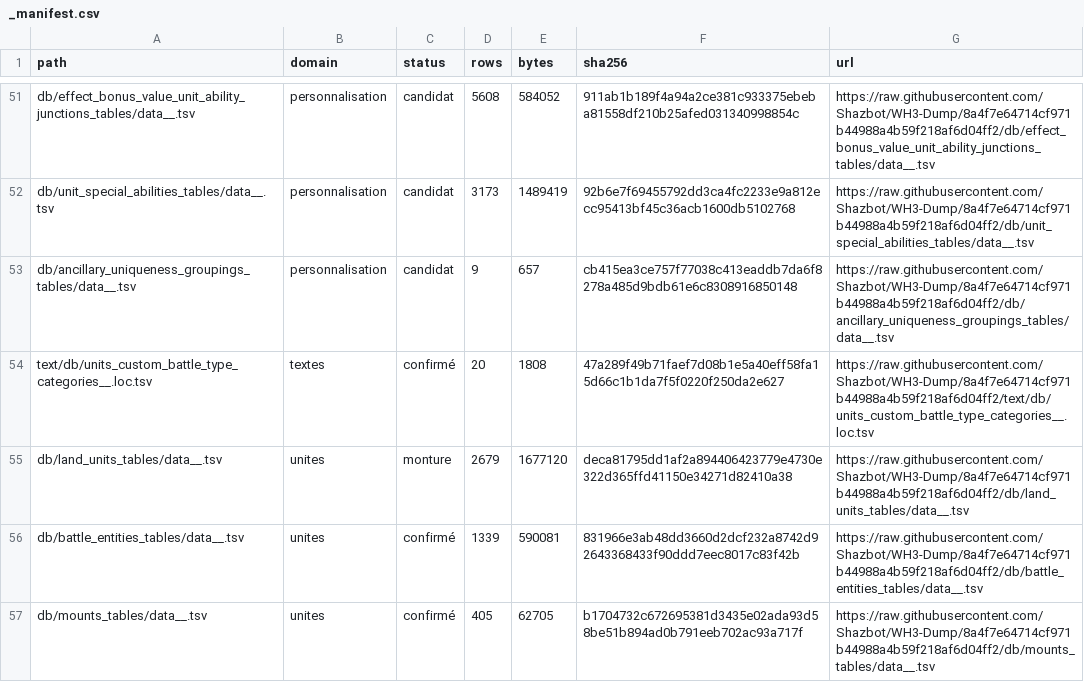
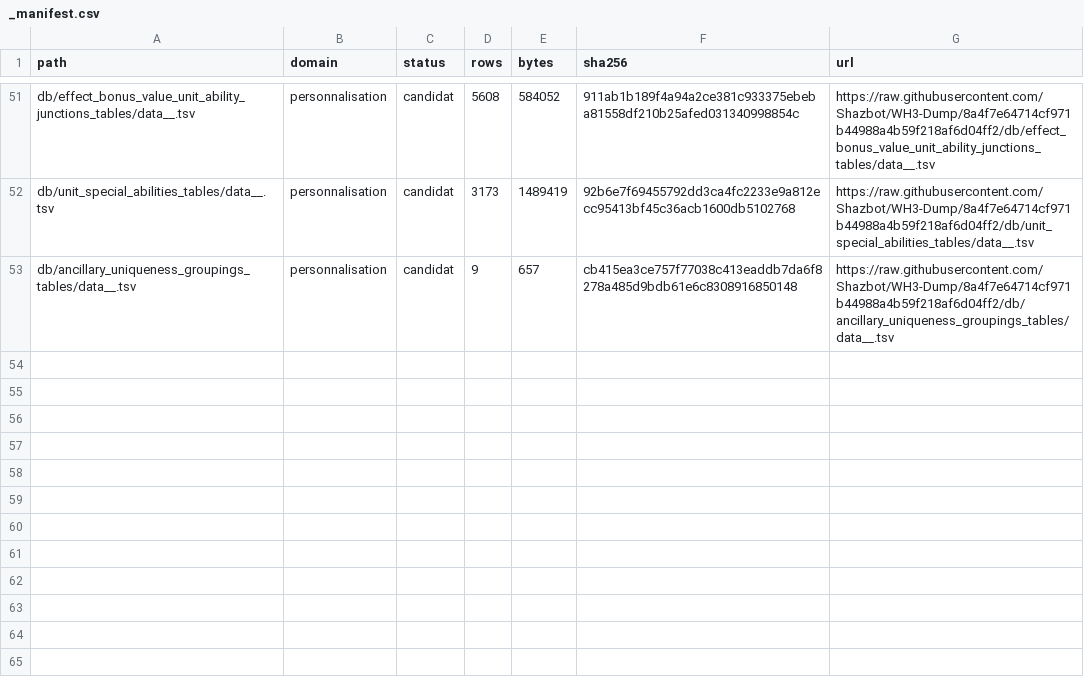
Before and after one commit to bliblizer/tww3-builder, a CSV file: raw/patch_9.0/_manifest.csv, drawn as a sheet; only a part is shown, gaps mark what is left out.

```diff
--- a/raw/patch_9.0/_manifest.csv
+++ b/raw/patch_9.0/_manifest.csv
@@ -53,5 +53 @@ db/unit_special_abilities_tables/data__.tsv,personnalisation,candidat,3173,14894
 db/ancillary_uniqueness_groupings_tables/data__.tsv,personnalisation,candidat,9,657,cb415ea3ce757f77038c413eaddb7da6f8278a485d9bdb61e6c8308916850148,https://raw.githubusercontent.com/Shazbot/WH3-Dump/8a4f7e64714cf971b44988a4b59f218af6d04ff2/db/ancillary_uniqueness_groupings_tables/data__.tsv
-text/db/units_custom_battle_type_categories__.loc.tsv,textes,confirmé,20,1808,47a289f49b71faef7d08b1e5a40eff58fa15d66c1b1da7f5f0220f250da2e627,https://raw.githubusercontent.com/Shazbot/WH3-Dump/8a4f7e64714cf971b44988a4b59f218af6d04ff2/text/db/units_custom_battle_type_categories__.loc.tsv
-db/land_units_tables/data__.tsv,unites, monture,2679,1677120,deca81795dd1af2a894406423779e4730e322d365ffd41150e34271d82410a38,https://raw.githubusercontent.com/Shazbot/WH3-Dump/8a4f7e64714cf971b44988a4b59f218af6d04ff2/db/land_units_tables/data__.tsv
-db/battle_entities_tables/data__.tsv,unites,confirmé,1339,590081,831966e3ab48dd3660d2dcf232a8742d92643368433f90ddd7eec8017c83f42b,https://raw.githubusercontent.com/Shazbot/WH3-Dump/8a4f7e64714cf971b44988a4b59f218af6d04ff2/db/battle_entities_tables/data__.tsv
-db/mounts_tables/data__.tsv,unites,confirmé,405,62705,b1704732c672695381d3435e02ada93d58be51b894ad0b791eeb702ac93a717f,https://raw.githubusercontent.com/Shazbot/WH3-Dump/8a4f7e64714cf971b44988a4b59f218af6d04ff2/db/mounts_tables/data__.tsv
```
Also changed, not shown: config/sources.csv, 16 other files.
